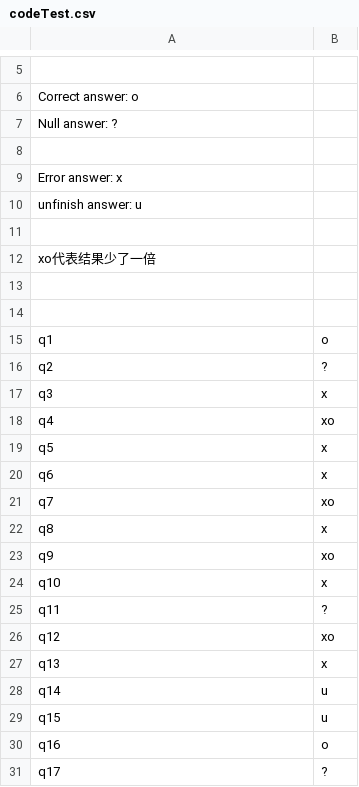
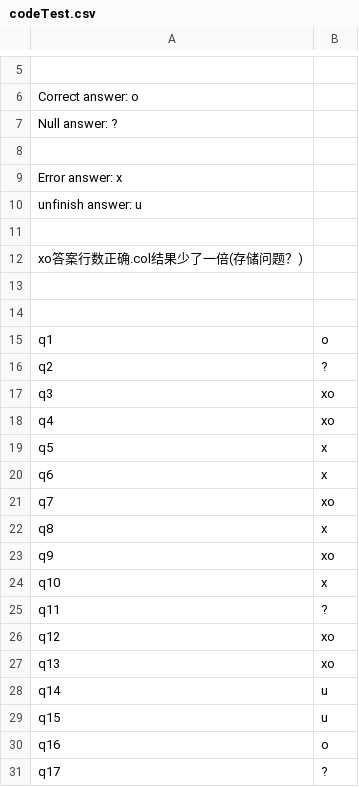
Before and after one commit to AiChaosN/TPCtest, a CSV file: src/codeTest.csv, drawn as a sheet; only a part is shown, gaps mark what is left out.

```diff
--- a/src/codeTest.csv
+++ b/src/codeTest.csv
@@ -11,3 +11,3 @@ unfinish answer: u
 
-xo代表结果少了一倍
+xo答案行数正确.col结果少了一倍(存储问题？)
 
@@ -16,3 +16,3 @@ q1, o
 q2, ?
-q3, x
+q3, xo
 q4, xo
@@ -26,3 +26,3 @@ q11, ?
 q12, xo
-q13, x
+q13, xo
 q14, u
```
Also changed, not shown: 14 other files.
